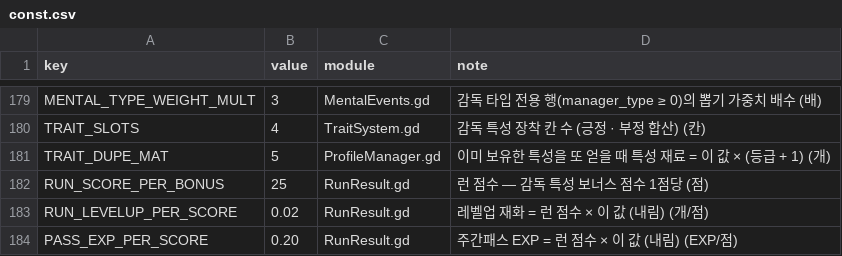
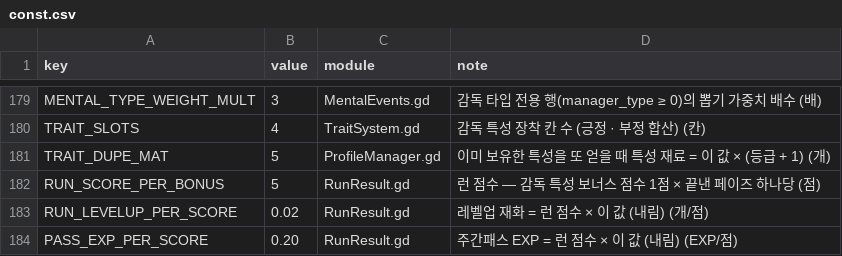
Before and after one commit to toniqat/esports-manager, a CSV file: data/csv/const.csv, drawn as a sheet; only a part is shown, gaps mark what is left out.

```diff
--- a/data/csv/const.csv
+++ b/data/csv/const.csv
@@ -181,3 +181,3 @@ TRAIT_SLOTS,4,TraitSystem.gd,감독 특성 장착 칸 수 (긍정 · 부정 합
 TRAIT_DUPE_MAT,5,ProfileManager.gd,이미 보유한 특성을 또 얻을 때 특성 재료 = 이 값 × (등급 + 1) (개)
-RUN_SCORE_PER_BONUS,25,RunResult.gd,런 점수 — 감독 특성 보너스 점수 1점당 (점)
+RUN_SCORE_PER_BONUS,5,RunResult.gd,런 점수 — 감독 특성 보너스 점수 1점 × 끝낸 페이즈 하나당 (점)
 RUN_LEVELUP_PER_SCORE,0.02,RunResult.gd,레벨업 재화 = 런 점수 × 이 값 (내림) (개/점)
```
Also changed, not shown: 9 other files.
